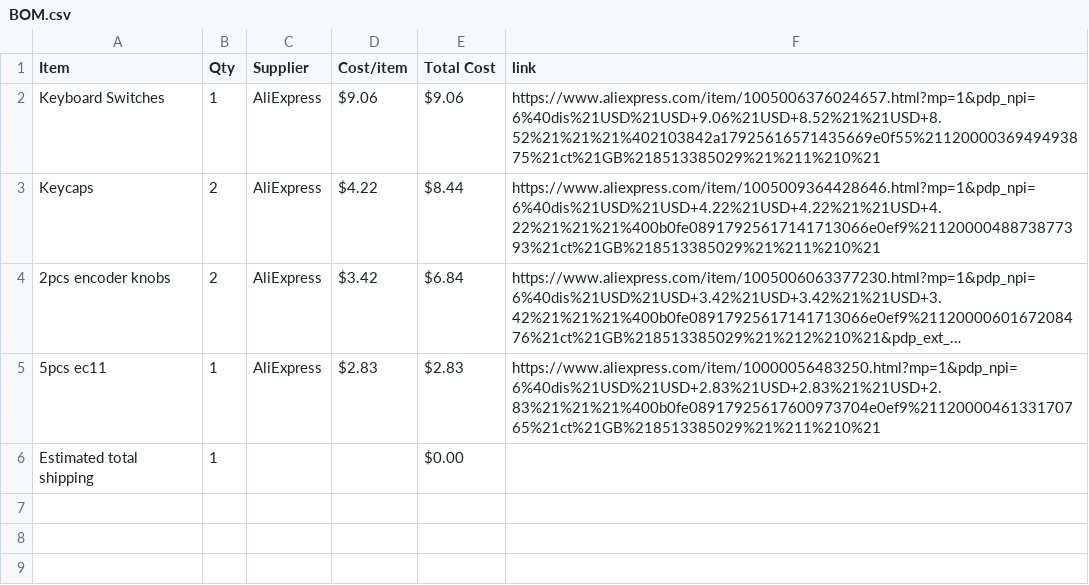
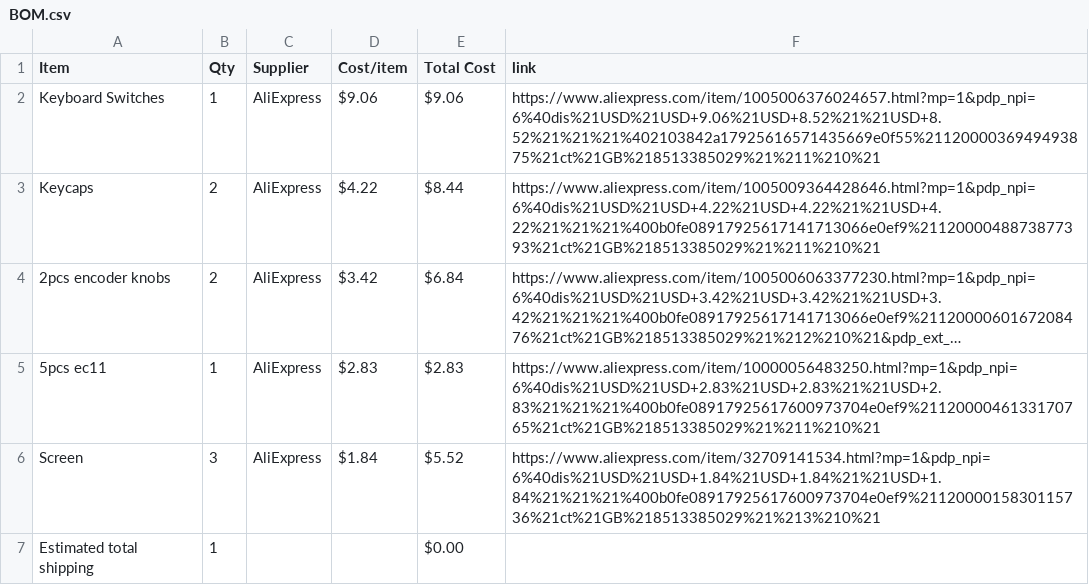
Before and after one commit to gwoolger/Audio-Macro-Pad, a CSV file: BOM.csv, drawn as a sheet; long unchanged cells end in …; the diff names each change by its address in the sheet, - before the commit and + after, or states it on an @@ line.

Commit message:
Sync Sound Pad from Half Life

```diff
--- a/BOM.csv
+++ b/BOM.csv
+row 6: Screen | 3 | AliExpress | $1.84 | $5.52 | https://www.aliexpress.com/item/32709141534.html?mp=1&pdp_npi=6%40dis%21USD%21USD+1.84%21USD+1.84%21%21USD+1.84%21%21%21%400b0fe08917925617600973704e0ef9%2112000015830115736%21ct%21GB%218513385029%21%213%210%21
```
